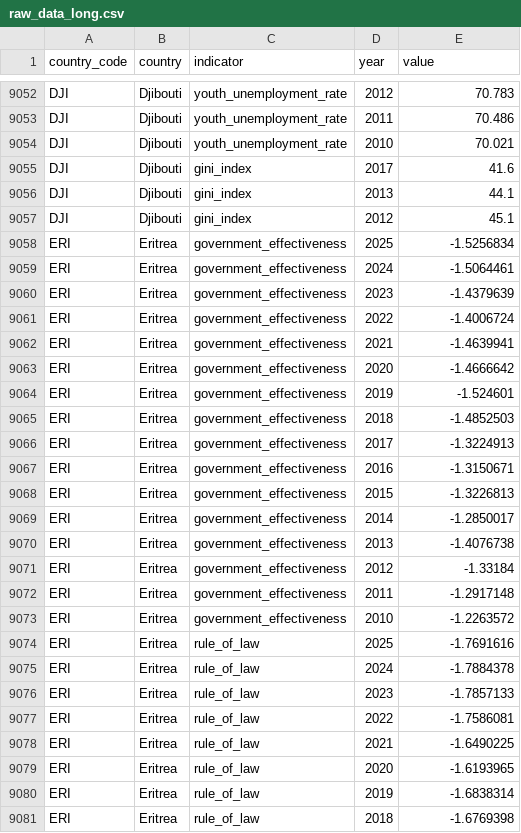
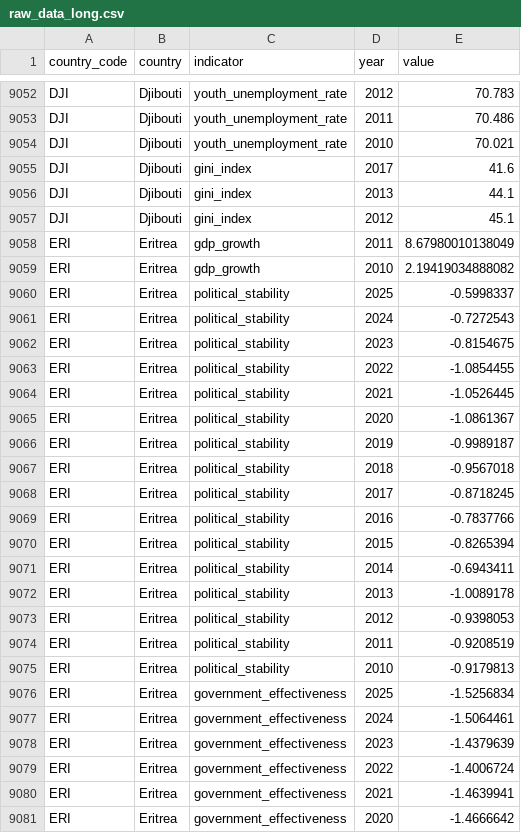
Before and after one commit to rafaywaqar2004-lang/overeign-risk-index, a CSV file: raw_data_long.csv, drawn as a sheet; only a part is shown, gaps mark what is left out; the shorter side is filled out with more unchanged rows.

```diff
--- a/raw_data_long.csv
+++ b/raw_data_long.csv
@@ -9057,2 +9057,20 @@ DJI,Djibouti,gini_index,2013,44.1
 DJI,Djibouti,gini_index,2012,45.1
+ERI,Eritrea,gdp_growth,2011,8.67980010138049
+ERI,Eritrea,gdp_growth,2010,2.19419034888082
+ERI,Eritrea,political_stability,2025,-0.5998337
+ERI,Eritrea,political_stability,2024,-0.7272543
+ERI,Eritrea,political_stability,2023,-0.8154675
+ERI,Eritrea,political_stability,2022,-1.0854455
+ERI,Eritrea,political_stability,2021,-1.0526445
+ERI,Eritrea,political_stability,2020,-1.0861367
+ERI,Eritrea,political_stability,2019,-0.9989187
+ERI,Eritrea,political_stability,2018,-0.9567018
+ERI,Eritrea,political_stability,2017,-0.8718245
+ERI,Eritrea,political_stability,2016,-0.7837766
+ERI,Eritrea,political_stability,2015,-0.8265394
+ERI,Eritrea,political_stability,2014,-0.6943411
+ERI,Eritrea,political_stability,2013,-1.0089178
+ERI,Eritrea,political_stability,2012,-0.9398053
+ERI,Eritrea,political_stability,2011,-0.9208519
+ERI,Eritrea,political_stability,2010,-0.9179813
 ERI,Eritrea,government_effectiveness,2025,-1.5256834
```
Also changed, not shown: driver_history.csv, live_sovereign_risk_data.csv, 5 other files.
